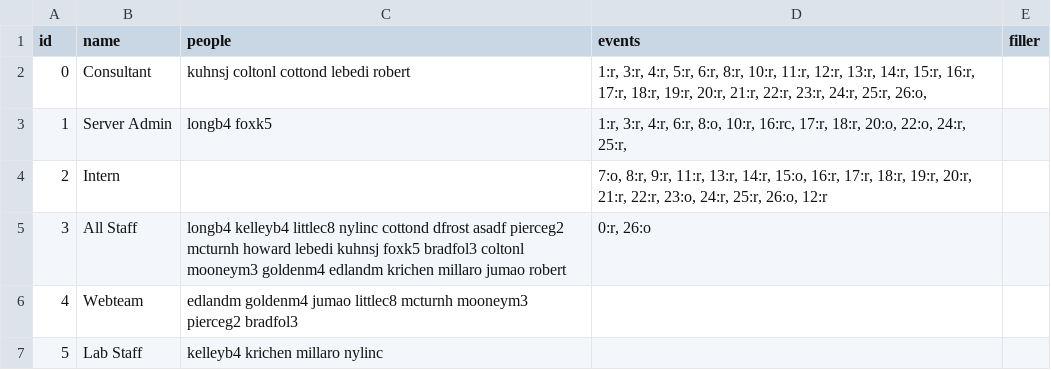
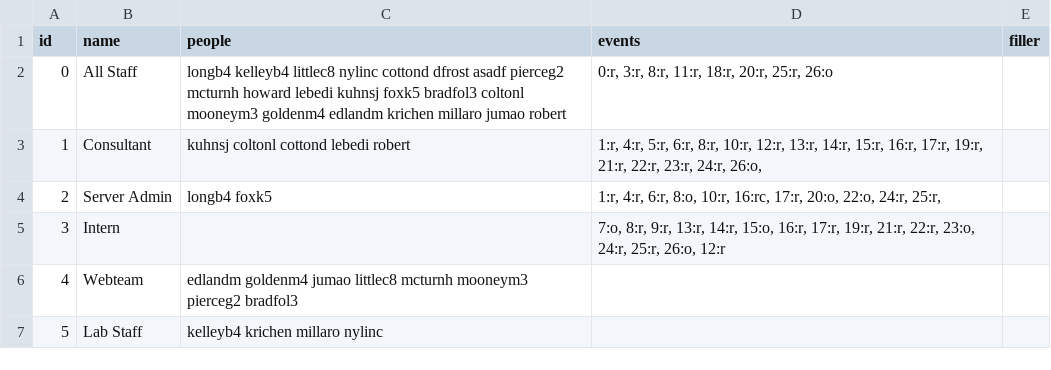
Before and after one commit to wwu-housing/schedule, a CSV file: csv/jobs.csv, drawn as a sheet; removed rows and columns are numbered as before the commit, all else as after; the diff names each change by its address in the sheet, - before the commit and + after, or states it on an @@ line.

```diff
--- a/csv/jobs.csv
+++ b/csv/jobs.csv
+row 2: 0 | All Staff | longb4 kelleyb4 littlec8 nylinc cottond dfrost asadf pierceg2 mcturnh howard lebedi kuhnsj foxk5 bradfol3 coltonl mooneym3 goldenm4 edlandm krichen millaro jumao robert | 0:r, 3:r, 8:r, 11:r, 18:r, 20:r, 25:r, 26:o
@@ column A (id) renumbered between rows 3 and 5 @@
-D3 (events): 1:r, 3:r, 4:r, 5:r, 6:r, 8:r, 10:r, 11:r, 12:r, 13:r, 14:r, 15:r, 16:r, 17:r, 18:r, 19:r, 20:r, 21:r, 22:r, 23:r, 24:r, 25:r, 26:o,
+D3 (events): 1:r, 4:r, 5:r, 6:r, 8:r, 10:r, 12:r, 13:r, 14:r, 15:r, 16:r, 17:r, 19:r, 21:r, 22:r, 23:r, 24:r, 26:o,
-D4 (events): 1:r, 3:r, 4:r, 6:r, 8:o, 10:r, 16:rc, 17:r, 18:r, 20:o, 22:o,…
+D4 (events): 1:r, 4:r, 6:r, 8:o, 10:r, 16:rc, 17:r, 20:o, 22:o,…
-D5 (events): …8:r, 9:r, 11:r, 13:r, 14:r, 15:o, 16:r, 17:r, 18:r, 19:r, 20:r, 21:r, 22:r,…
+D5 (events): …8:r, 9:r, 13:r, 14:r, 15:o, 16:r, 17:r, 19:r, 21:r, 22:r,…
-row 5: 3 | All Staff | longb4 kelleyb4 littlec8 nylinc cottond dfrost asadf pierceg2 mcturnh howard lebedi kuhnsj foxk5 bradfol3 coltonl mooneym3 goldenm4 edlandm krichen millaro jumao robert | 0:r, 26:o
```
Also changed, not shown: csv/events.csv.
